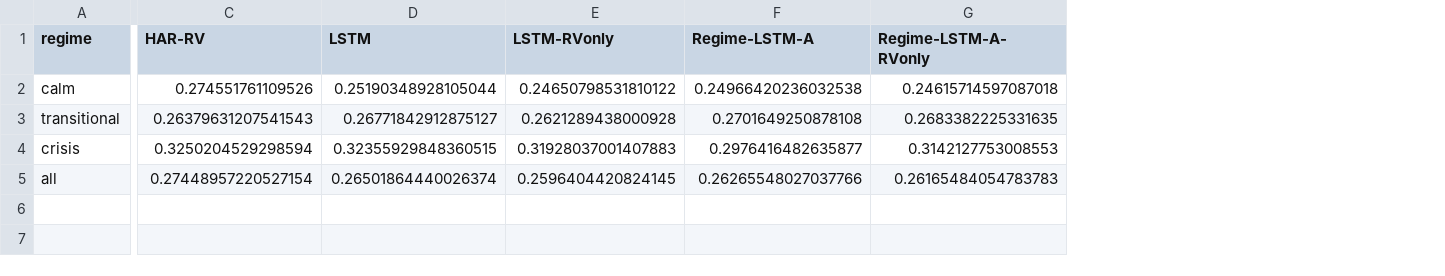
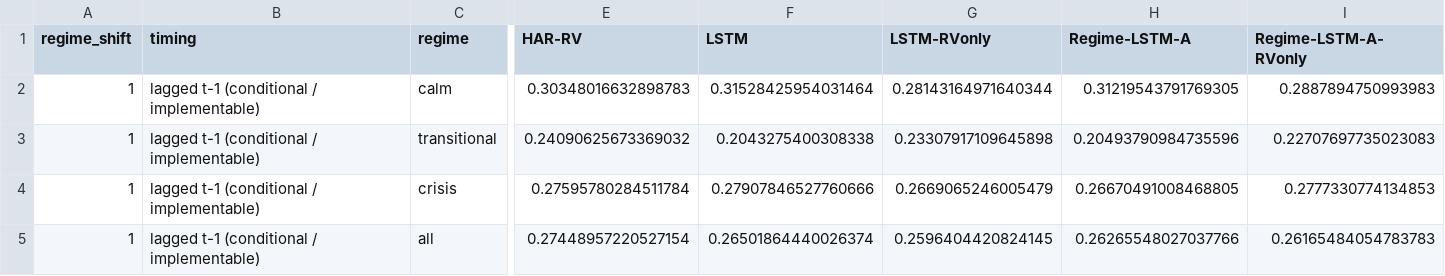
Before and after one commit to BOBMSH/Regime-Aware-Deep-Learning-for-Volatility-Forecasting-with-Uncertainty-Quantification, a CSV file: Code/results/tables/m05_regime_dl_intraday_2019_2022_hmm_per_regime.csv, drawn as a sheet; only a part is shown, gaps mark what is left out; addresses are those after the commit; the diff covers the shown part only; the diff names each change by its address in the sheet, - before the commit and + after, or states it on an @@ line.

```diff
--- a/Code/results/tables/m05_regime_dl_intraday_2019_2022_hmm_per_regime.csv
+++ b/Code/results/tables/m05_regime_dl_intraday_2019_2022_hmm_per_regime.csv
+column A (regime_shift), rows 2-5: all 1
+column B (timing), rows 2-5: all lagged t-1 (conditional / implementable)
-E2 (HAR-RV): 0.274551761109526
+E2 (HAR-RV): 0.30348016632898783
-F2 (LSTM): 0.25190348928105044
+F2 (LSTM): 0.31528425954031464
-G2 (LSTM-RVonly): 0.24650798531810122
+G2 (LSTM-RVonly): 0.28143164971640344
-H2 (Regime-LSTM-A): 0.24966420236032538
+H2 (Regime-LSTM-A): 0.31219543791769305
-I2 (Regime-LSTM-A-RVonly): 0.24615714597087018
+I2 (Regime-LSTM-A-RVonly): 0.2887894750993983
-E3 (HAR-RV): 0.26379631207541543
+E3 (HAR-RV): 0.24090625673369032
-F3 (LSTM): 0.26771842912875127
+F3 (LSTM): 0.2043275400308338
-G3 (LSTM-RVonly): 0.2621289438000928
+G3 (LSTM-RVonly): 0.23307917109645898
-H3 (Regime-LSTM-A): 0.2701649250878108
+H3 (Regime-LSTM-A): 0.20493790984735596
-I3 (Regime-LSTM-A-RVonly): 0.2683382225331635
+I3 (Regime-LSTM-A-RVonly): 0.22707697735023083
-E4 (HAR-RV): 0.3250204529298594
+E4 (HAR-RV): 0.27595780284511784
-F4 (LSTM): 0.32355929848360515
+F4 (LSTM): 0.27907846527760666
-G4 (LSTM-RVonly): 0.31928037001407883
+G4 (LSTM-RVonly): 0.2669065246005479
-H4 (Regime-LSTM-A): 0.2976416482635877
+H4 (Regime-LSTM-A): 0.26670491008468805
-I4 (Regime-LSTM-A-RVonly): 0.3142127753008553
+I4 (Regime-LSTM-A-RVonly): 0.2777330774134853
```
Also changed, not shown: 5 edited cells elsewhere in this file, Code/results/tables/m05_regime_dl_intraday_2019_2022_gw_joint.csv, Code/results/tables/m05_regime_dl_intraday_2019_2022_gw_per_regime.csv, 22 other files.
